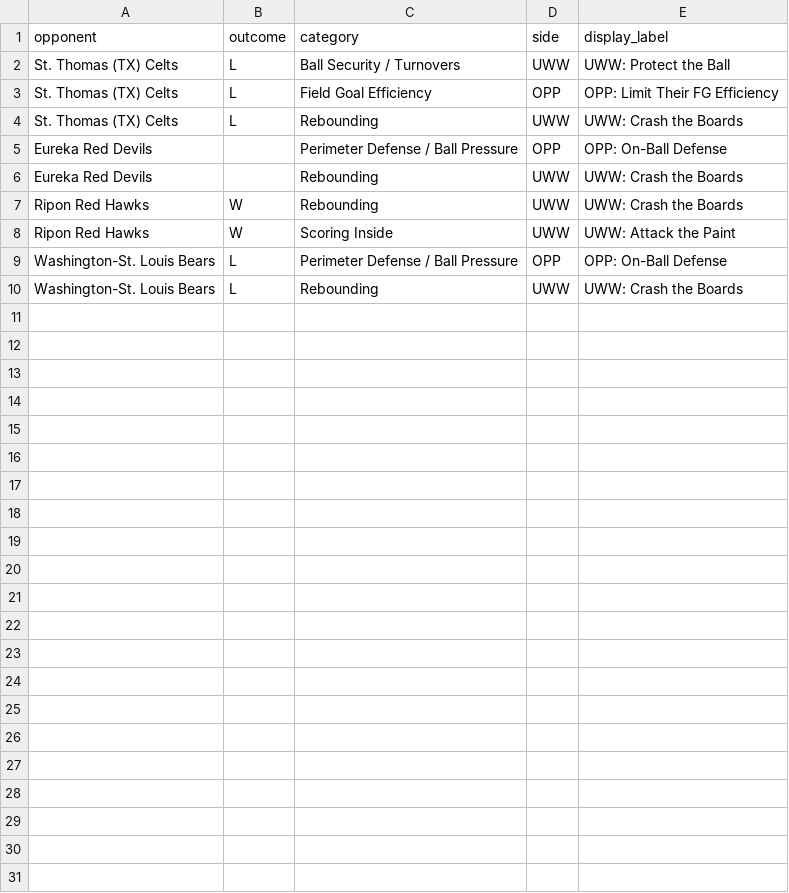
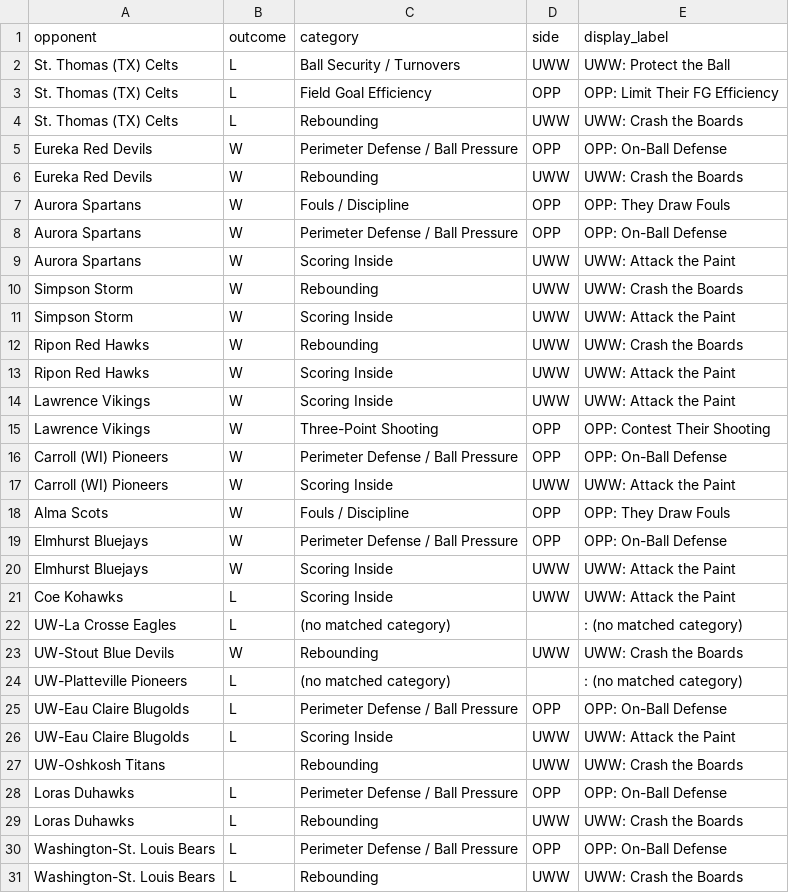
Before and after one commit to fritschcm272/uwwmensbball, a CSV file: data/uww_ktv_game_categories.csv, drawn as a sheet.

```diff
--- a/data/uww_ktv_game_categories.csv
+++ b/data/uww_ktv_game_categories.csv
@@ -4,6 +4,27 @@ St. Thomas (TX) Celts,L,Field Goal Efficiency,OPP,OPP: Limit Their FG Efficiency
 St. Thomas (TX) Celts,L,Rebounding,UWW,UWW: Crash the Boards
-Eureka Red Devils,,Perimeter Defense / Ball Pressure,OPP,OPP: On-Ball Defense
-Eureka Red Devils,,Rebounding,UWW,UWW: Crash the Boards
+Eureka Red Devils,W,Perimeter Defense / Ball Pressure,OPP,OPP: On-Ball Defense
+Eureka Red Devils,W,Rebounding,UWW,UWW: Crash the Boards
+Aurora Spartans,W,Fouls / Discipline,OPP,OPP: They Draw Fouls
+Aurora Spartans,W,Perimeter Defense / Ball Pressure,OPP,OPP: On-Ball Defense
+Aurora Spartans,W,Scoring Inside,UWW,UWW: Attack the Paint
+Simpson Storm,W,Rebounding,UWW,UWW: Crash the Boards
+Simpson Storm,W,Scoring Inside,UWW,UWW: Attack the Paint
 Ripon Red Hawks,W,Rebounding,UWW,UWW: Crash the Boards
 Ripon Red Hawks,W,Scoring Inside,UWW,UWW: Attack the Paint
+Lawrence Vikings,W,Scoring Inside,UWW,UWW: Attack the Paint
+Lawrence Vikings,W,Three-Point Shooting,OPP,OPP: Contest Their Shooting
+Carroll (WI) Pioneers,W,Perimeter Defense / Ball Pressure,OPP,OPP: On-Ball Defense
+Carroll (WI) Pioneers,W,Scoring Inside,UWW,UWW: Attack the Paint
+Alma Scots,W,Fouls / Discipline,OPP,OPP: They Draw Fouls
+Elmhurst Bluejays,W,Perimeter Defense / Ball Pressure,OPP,OPP: On-Ball Defense
+Elmhurst Bluejays,W,Scoring Inside,UWW,UWW: Attack the Paint
+Coe Kohawks,L,Scoring Inside,UWW,UWW: Attack the Paint
+UW-La Crosse Eagles,L,(no matched category),,: (no matched category)
+UW-Stout Blue Devils,W,Rebounding,UWW,UWW: Crash the Boards
+UW-Platteville Pioneers,L,(no matched category),,: (no matched category)
+UW-Eau Claire Blugolds,L,Perimeter Defense / Ball Pressure,OPP,OPP: On-Ball Defense
+UW-Eau Claire Blugolds,L,Scoring Inside,UWW,UWW: Attack the Paint
+UW-Oshkosh Titans,,Rebounding,UWW,UWW: Crash the Boards
+Loras Duhawks,L,Perimeter Defense / Ball Pressure,OPP,OPP: On-Ball Defense
+Loras Duhawks,L,Rebounding,UWW,UWW: Crash the Boards
 Washington-St. Louis Bears,L,Perimeter Defense / Ball Pressure,OPP,OPP: On-Ball Defense
```
Also changed, not shown: data/uww_coach_notes.csv, data/uww_coaching_flags.csv, 22 other files.
